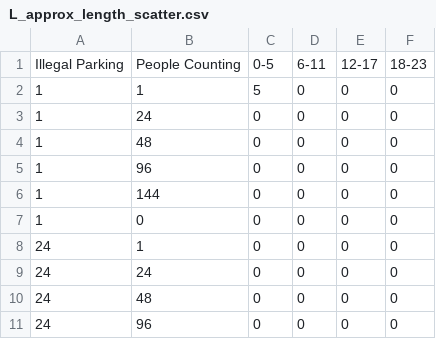
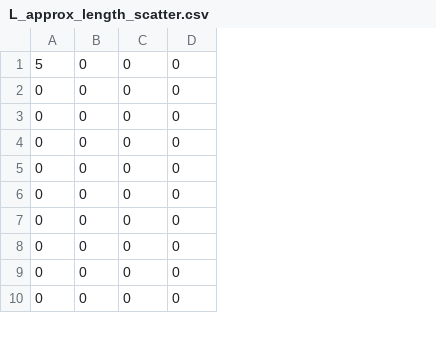
Before and after one commit to mtsai101/Multi-level-Feature-Driven-Storage-Server, a CSV file: experiments/L_approx_length_scatter.csv, drawn as a sheet; only a part is shown; removed rows and columns are numbered as before the commit, all else as after; the diff names each change by its address in the sheet, - before the commit and + after, or states it on an @@ line.

```diff
--- a/experiments/L_approx_length_scatter.csv
+++ b/experiments/L_approx_length_scatter.csv
-column A, rows 2-11: 1 | 1 | 1 | 1 | 1 | 1 | 24 | 24 | 24 | 24
-column B, rows 2-11: 1 | 24 | 48 | 96 | 144 | 0 | 1 | 24 | 48 | 96
-row 1: Illegal Parking | People Counting | 0-5 | 6-11 | 12-17 | 18-23
```
Also changed, not shown: experiments/L_heuristic_length_scatter.csv, experiments/L_opt_length_scatter.csv, 32 other files.
